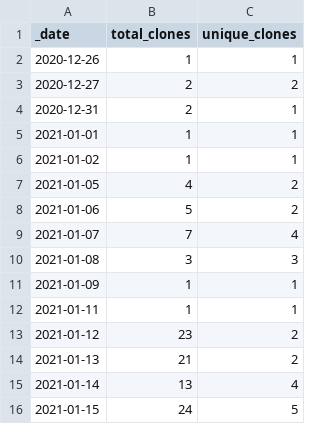
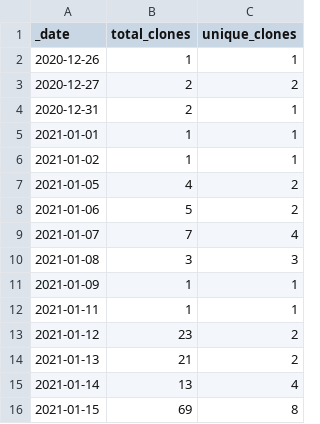
Before and after one commit to microsoft/PartnerResources, a CSV file: traffic/clones.csv, drawn as a sheet.

Commit message:
GitHub traffic

```diff
--- a/traffic/clones.csv
+++ b/traffic/clones.csv
@@ -15,2 +15,2 @@ _date,total_clones,unique_clones
 2021-01-14,13,4
-2021-01-15,24,5
+2021-01-15,69,8
```
Also changed, not shown: 1 other file.
